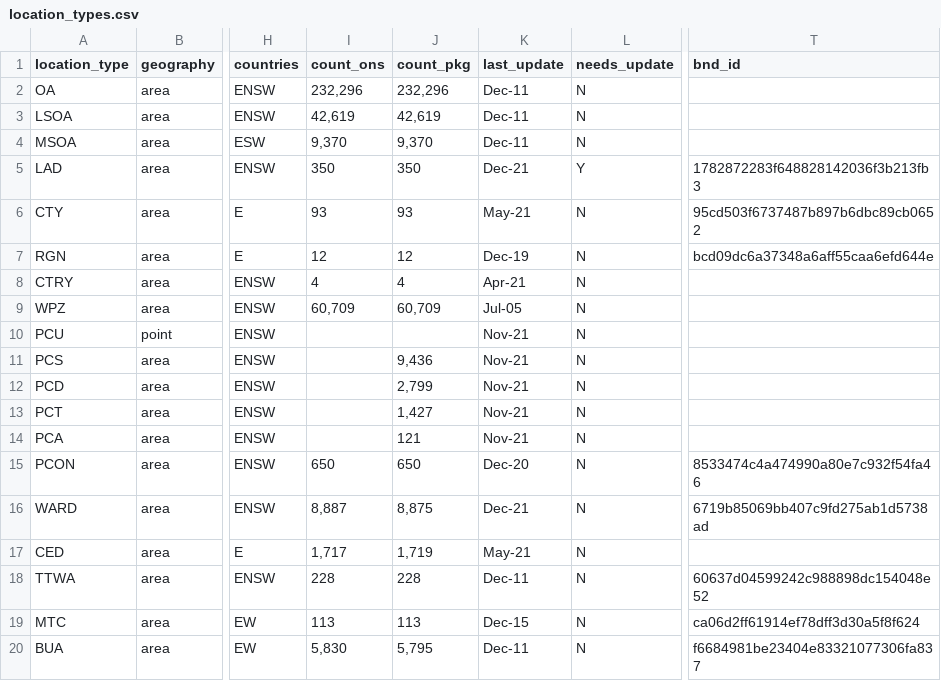
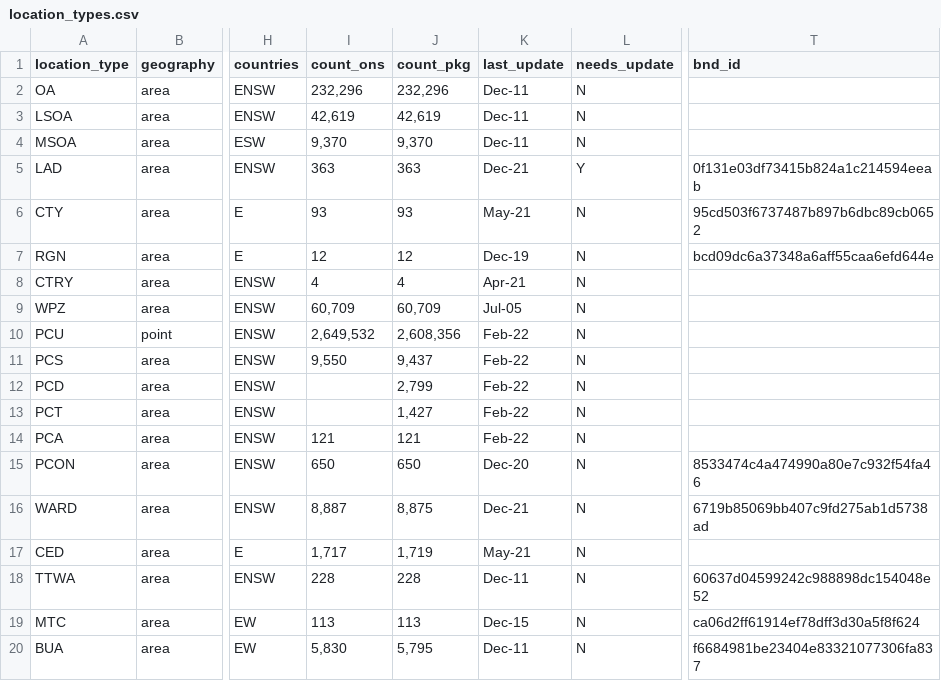
Before and after one commit to lvalnegri/RgeoUK, a CSV file: data-raw/csv/location_types.csv, drawn as a sheet; only a part is shown, gaps mark what is left out; the diff names each change by its address in the sheet, - before the commit and + after, or states it on an @@ line.

```diff
--- a/data-raw/csv/location_types.csv
+++ b/data-raw/csv/location_types.csv
-I5 (count_ons): 350
+I5 (count_ons): 363
-J5 (count_pkg): 350
+J5 (count_pkg): 363
-T5 (bnd_id): 1782872283f648828142036f3b213fb3
+T5 (bnd_id): 0f131e03df73415b824a1c214594eeab
-I10 (count_ons): (empty)
+I10 (count_ons): 2,649,532
-J10 (count_pkg): (empty)
+J10 (count_pkg): 2,608,356
-K10:K14 (last_update): Nov-21
+K10:K14 (last_update): Feb-22
-I11 (count_ons): (empty)
+I11 (count_ons): 9,550
-J11 (count_pkg): 9,436
+J11 (count_pkg): 9,437
-I14 (count_ons): (empty)
+I14 (count_ons): 121
```
Also changed, not shown: 2 other files.
